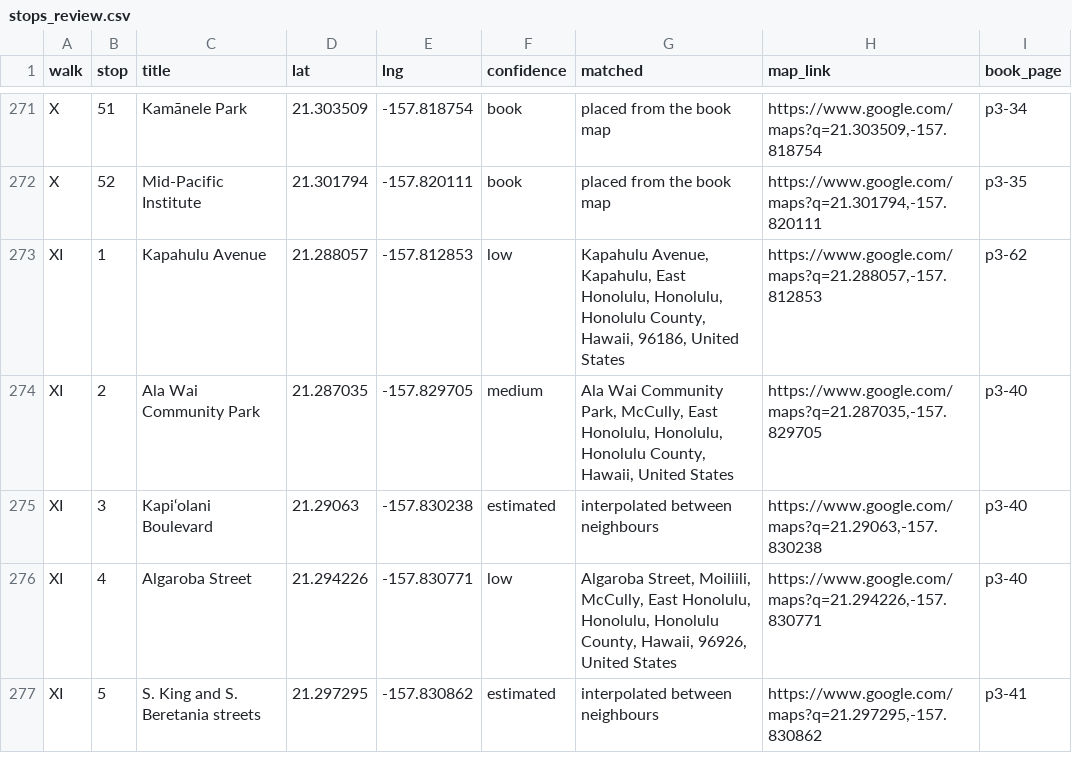
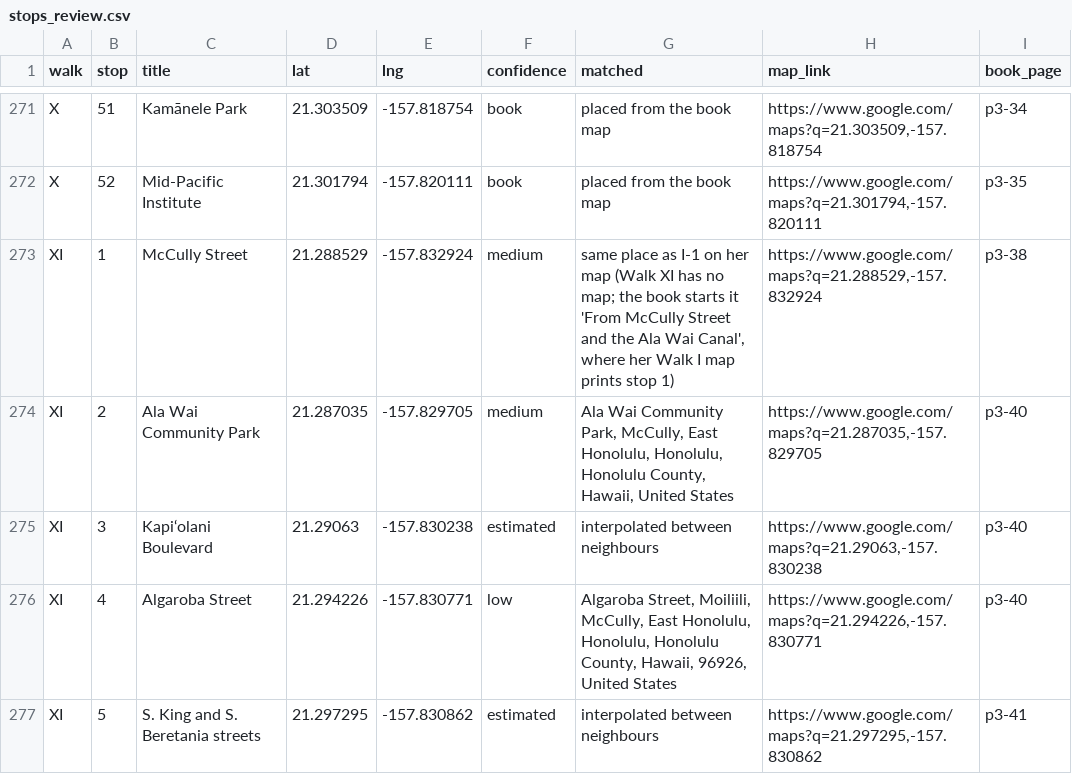
Before and after one commit to streichn/waikiki-walks, a CSV file: review/stops_review.csv, drawn as a sheet; only a part is shown, gaps mark what is left out.

```diff
--- a/review/stops_review.csv
+++ b/review/stops_review.csv
@@ -272,3 +272,3 @@ X,51,Kamānele Park,21.303509,-157.818754,book,placed from the book map,"https:/
 X,52,Mid-Pacific Institute,21.301794,-157.820111,book,placed from the book map,"https://www.google.com/maps?q=21.301794,-157.820111",p3-35
-XI,1,Kapahulu Avenue,21.288057,-157.812853,low,"Kapahulu Avenue, Kapahulu, East Honolulu, Honolulu, Honolulu County, Hawaii, 96186, United States","https://www.google.com/maps?q=21.288057,-157.812853",p3-62
+XI,1,McCully Street,21.288529,-157.832924,medium,"same place as I-1 on her map (Walk XI has no map; the book starts it 'From McCully Street and the Ala Wai Canal', where her Walk I map prints stop 1)","https://www.google.com/maps?q=21.288529,-157.832924",p3-38
 XI,2,Ala Wai Community Park,21.287035,-157.829705,medium,"Ala Wai Community Park, McCully, East Honolulu, Honolulu, Honolulu County, Hawaii, United States","https://www.google.com/maps?q=21.287035,-157.829705",p3-40
```
Also changed, not shown: 10 other files.
